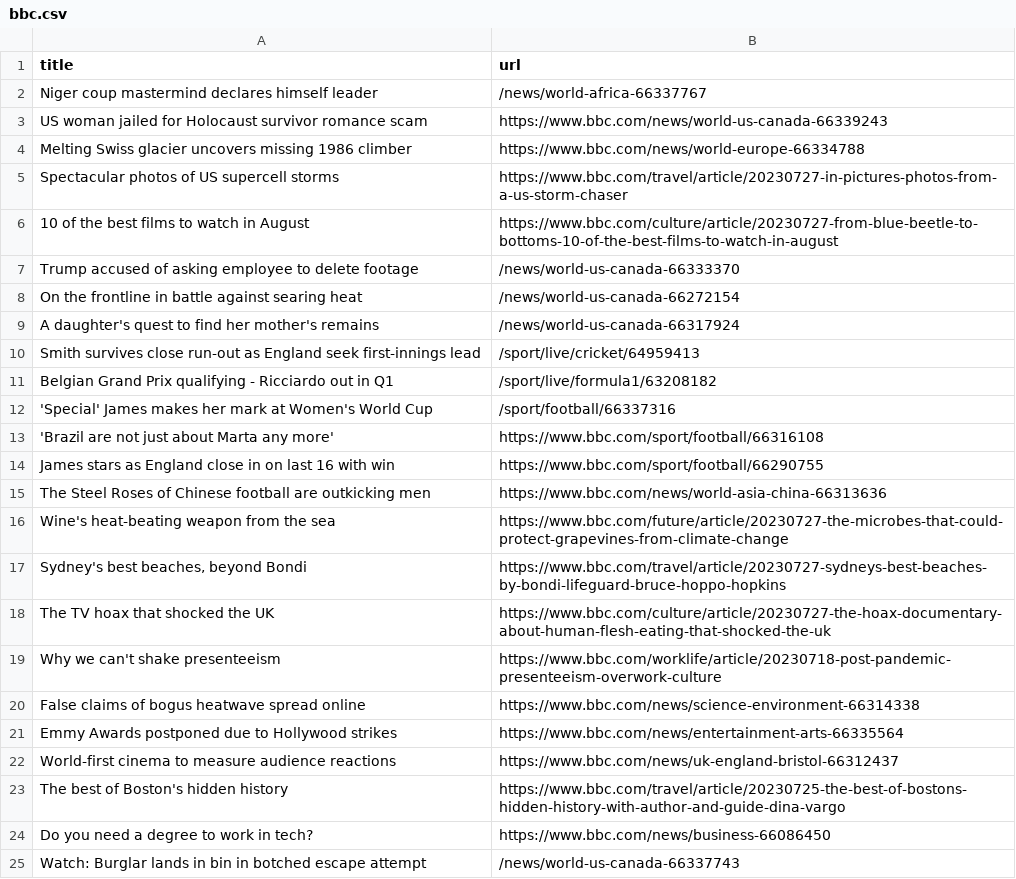
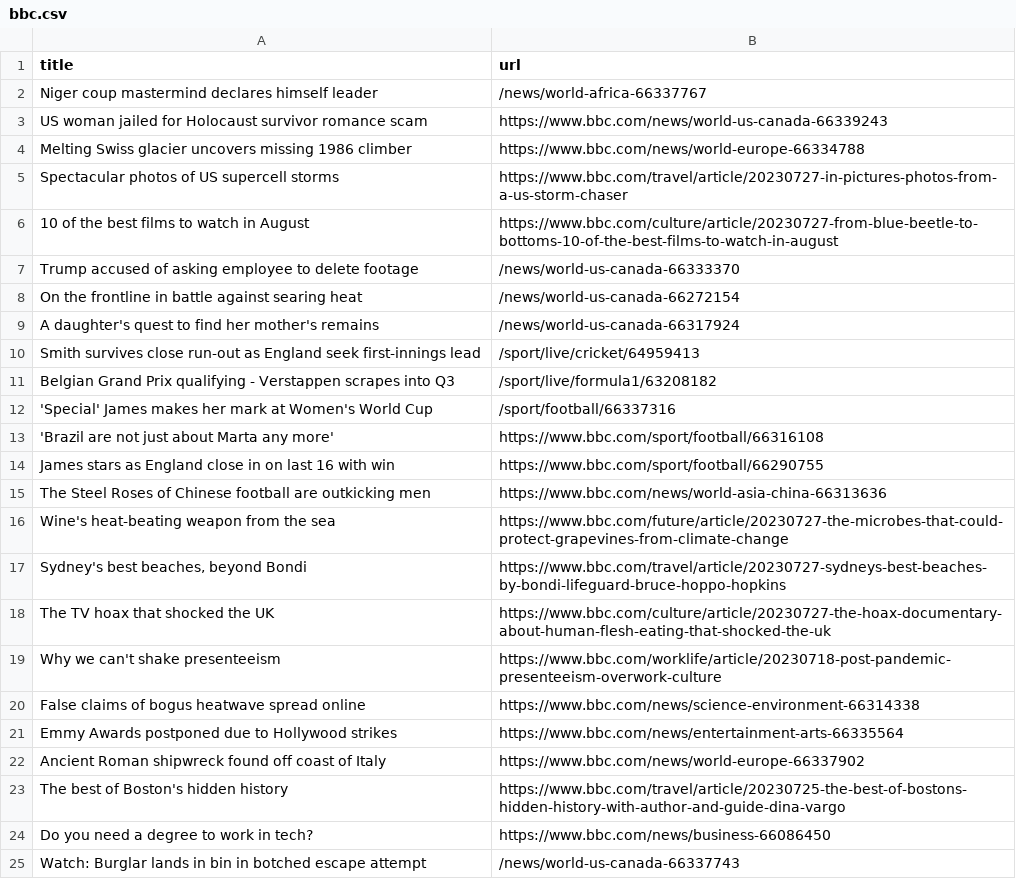
Before and after one commit to ramanshreya/automatic-scraper, a CSV file: bbc.csv, drawn as a sheet; only a part is shown.

```diff
--- a/bbc.csv
+++ b/bbc.csv
@@ -10,3 +10,3 @@ A daughter's quest to find her mother's remains,/news/world-us-canada-66317924
 Smith survives close run-out as England seek first-innings lead,/sport/live/cricket/64959413
-Belgian Grand Prix qualifying - Ricciardo out in Q1,/sport/live/formula1/63208182
+Belgian Grand Prix qualifying - Verstappen scrapes into Q3,/sport/live/formula1/63208182
 'Special' James makes her mark at Women's World Cup,/sport/football/66337316
@@ -21,3 +21,3 @@ False claims of bogus heatwave spread online,https://www.bbc.com/news/science-en
 Emmy Awards postponed due to Hollywood strikes,https://www.bbc.com/news/entertainment-arts-66335564
-World-first cinema to measure audience reactions,https://www.bbc.com/news/uk-england-bristol-66312437
+Ancient Roman shipwreck found off coast of Italy,https://www.bbc.com/news/world-europe-66337902
 The best of Boston's hidden history,https://www.bbc.com/travel/article/20230725-the-best-of-bostons-hidden-history-with-author-and-guide-dina-vargo
```
